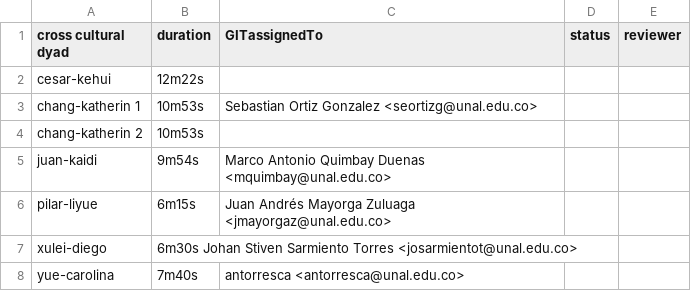
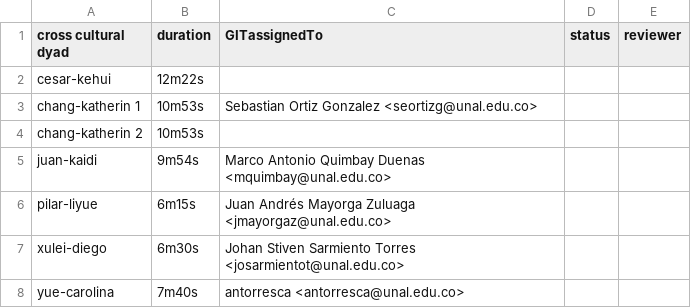
Before and after one commit to asdruelnir/Allignment, a CSV file: cognition.csv, drawn as a sheet; the diff names each change by its address in the sheet, - before the commit and + after, or states it on an @@ line.

Commit message:
Update cognition.csv

```diff
--- a/cognition.csv
+++ b/cognition.csv
-B7 (duration): 6m30s Johan Stiven Sarmiento Torres <josarmientot@unal.edu.co>
+B7 (duration): 6m30s
-C7 (GITassignedTo): (empty)
+C7 (GITassignedTo): Johan Stiven Sarmiento Torres <josarmientot@unal.edu.co>
```
